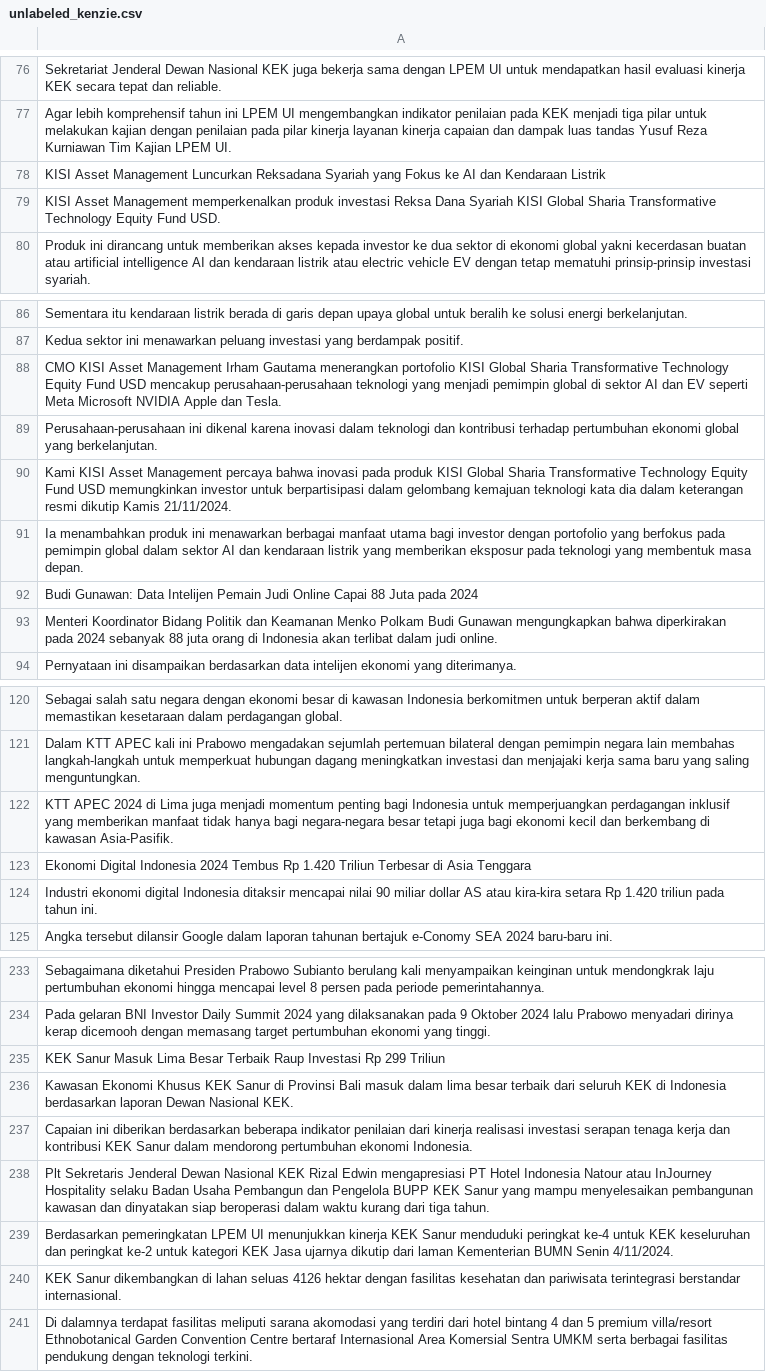
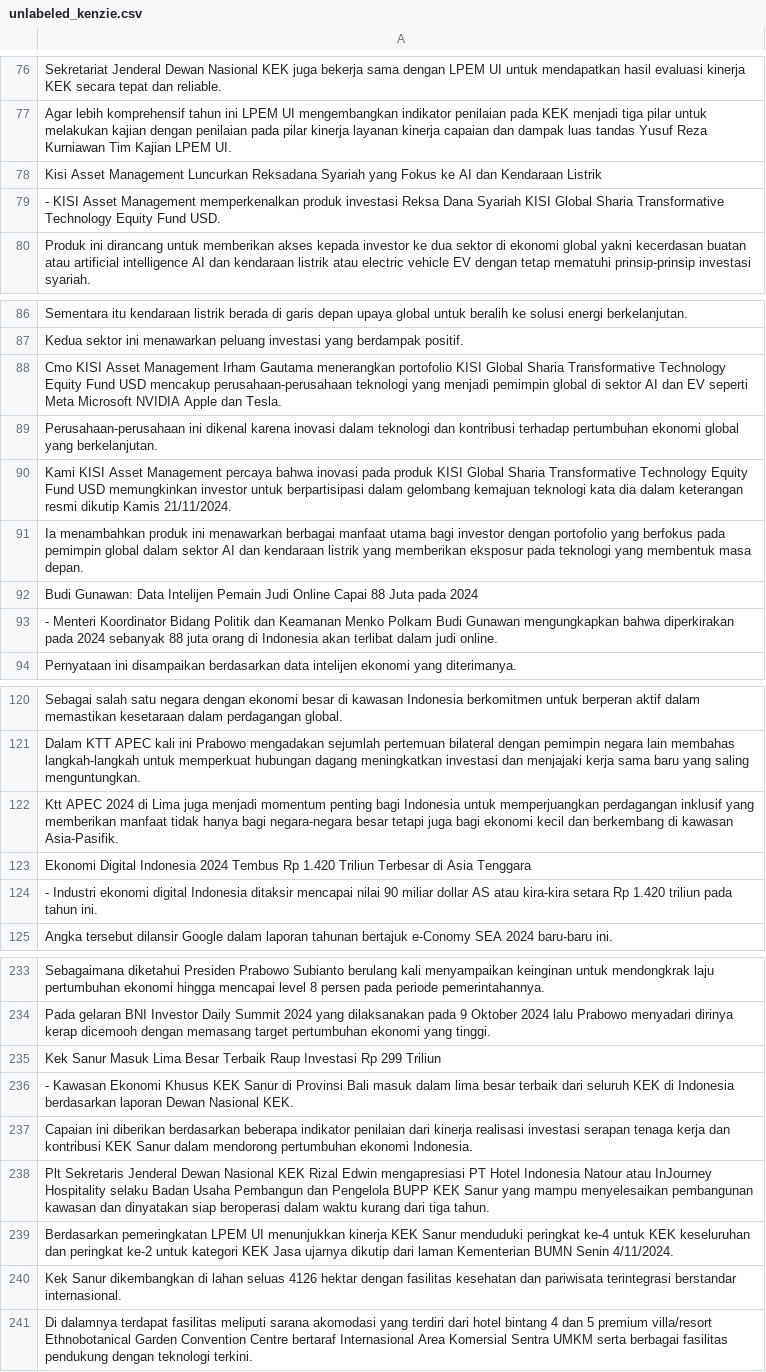
Before and after one commit to dhiiil/FinanceNewsNER, a CSV file: data/clean/splitted/unlabeled_kenzie.csv, drawn as a sheet; only a part is shown, gaps mark what is left out; the diff covers the shown part only.

```diff
--- a/data/clean/splitted/unlabeled_kenzie.csv
+++ b/data/clean/splitted/unlabeled_kenzie.csv
@@ -77,4 +77,4 @@ Sekretariat Jenderal Dewan Nasional KEK juga bekerja sama dengan LPEM UI untuk m
 Agar lebih komprehensif tahun ini LPEM UI mengembangkan indikator penilaian pada KEK menjadi tiga pilar untuk melakukan kajian dengan penilaian pada pilar kinerja layanan kinerja capaian dan dampak luas tandas Yusuf Reza Kurniawan Tim Kajian LPEM UI.
-KISI Asset Management Luncurkan Reksadana Syariah yang Fokus ke AI dan Kendaraan Listrik
-KISI Asset Management memperkenalkan produk investasi Reksa Dana Syariah KISI Global Sharia Transformative Technology Equity Fund USD.
+Kisi Asset Management Luncurkan Reksadana Syariah yang Fokus ke AI dan Kendaraan Listrik
+ - KISI Asset Management memperkenalkan produk investasi Reksa Dana Syariah KISI Global Sharia Transformative Technology Equity Fund USD.
 Produk ini dirancang untuk memberikan akses kepada investor ke dua sektor di ekonomi global yakni kecerdasan buatan atau artificial intelligence AI dan kendaraan listrik atau electric vehicle EV dengan tetap mematuhi prinsip-prinsip investasi syariah.
@@ -87,3 +87,3 @@ Sementara itu kendaraan listrik berada di garis depan upaya global untuk beralih
 Kedua sektor ini menawarkan peluang investasi yang berdampak positif.
-CMO KISI Asset Management Irham Gautama menerangkan portofolio KISI Global Sharia Transformative Technology Equity Fund USD mencakup perusahaan-perusahaan teknologi yang menjadi pemimpin global di sektor AI dan EV seperti Meta Microsoft NVIDIA Apple dan Tesla.
+Cmo KISI Asset Management Irham Gautama menerangkan portofolio KISI Global Sharia Transformative Technology Equity Fund USD mencakup perusahaan-perusahaan teknologi yang menjadi pemimpin global di sektor AI dan EV seperti Meta Microsoft NVIDIA Apple dan Tesla.
 Perusahaan-perusahaan ini dikenal karena inovasi dalam teknologi dan kontribusi terhadap pertumbuhan ekonomi global yang berkelanjutan.
@@ -92,3 +92,3 @@ Ia menambahkan produk ini menawarkan berbagai manfaat utama bagi investor dengan
 Budi Gunawan: Data Intelijen Pemain Judi Online Capai 88 Juta pada 2024
-Menteri Koordinator Bidang Politik dan Keamanan Menko Polkam Budi Gunawan mengungkapkan bahwa diperkirakan pada 2024 sebanyak 88 juta orang di Indonesia akan terlibat dalam judi online.
+ - Menteri Koordinator Bidang Politik dan Keamanan Menko Polkam Budi Gunawan mengungkapkan bahwa diperkirakan pada 2024 sebanyak 88 juta orang di Indonesia akan terlibat dalam judi online.
 Pernyataan ini disampaikan berdasarkan data intelijen ekonomi yang diterimanya.
@@ -121,5 +121,5 @@ Sebagai salah satu negara dengan ekonomi besar di kawasan Indonesia berkomitmen
 Dalam KTT APEC kali ini Prabowo mengadakan sejumlah pertemuan bilateral dengan pemimpin negara lain membahas langkah-langkah untuk memperkuat hubungan dagang meningkatkan investasi dan menjajaki kerja sama baru yang saling menguntungkan.
-KTT APEC 2024 di Lima juga menjadi momentum penting bagi Indonesia untuk memperjuangkan perdagangan inklusif yang memberikan manfaat tidak hanya bagi negara-negara besar tetapi juga bagi ekonomi kecil dan berkembang di kawasan Asia-Pasifik.
+Ktt APEC 2024 di Lima juga menjadi momentum penting bagi Indonesia untuk memperjuangkan perdagangan inklusif yang memberikan manfaat tidak hanya bagi negara-negara besar tetapi juga bagi ekonomi kecil dan berkembang di kawasan Asia-Pasifik.
 Ekonomi Digital Indonesia 2024 Tembus Rp 1.420 Triliun Terbesar di Asia Tenggara
-Industri ekonomi digital Indonesia ditaksir mencapai nilai 90 miliar dollar AS atau kira-kira setara Rp 1.420 triliun pada tahun ini.
+ - Industri ekonomi digital Indonesia ditaksir mencapai nilai 90 miliar dollar AS atau kira-kira setara Rp 1.420 triliun pada tahun ini.
 Angka tersebut dilansir Google dalam laporan tahunan bertajuk e-Conomy SEA 2024 baru-baru ini.
@@ -234,4 +234,4 @@ Sebagaimana diketahui Presiden Prabowo Subianto berulang kali menyampaikan keing
 Pada gelaran BNI Investor Daily Summit 2024 yang dilaksanakan pada 9 Oktober 2024 lalu Prabowo menyadari dirinya kerap dicemooh dengan memasang target pertumbuhan ekonomi yang tinggi.
-KEK Sanur Masuk Lima Besar Terbaik Raup Investasi Rp 299 Triliun
-Kawasan Ekonomi Khusus KEK Sanur di Provinsi Bali masuk dalam lima besar terbaik dari seluruh KEK di Indonesia berdasarkan laporan Dewan Nasional KEK.
+Kek Sanur Masuk Lima Besar Terbaik Raup Investasi Rp 299 Triliun
+ - Kawasan Ekonomi Khusus KEK Sanur di Provinsi Bali masuk dalam lima besar terbaik dari seluruh KEK di Indonesia berdasarkan laporan Dewan Nasional KEK.
 Capaian ini diberikan berdasarkan beberapa indikator penilaian dari kinerja realisasi investasi serapan tenaga kerja dan kontribusi KEK Sanur dalam mendorong pertumbuhan ekonomi Indonesia.
@@ -239,3 +239,3 @@ Plt Sekretaris Jenderal Dewan Nasional KEK Rizal Edwin mengapresiasi PT Hotel In
 Berdasarkan pemeringkatan LPEM UI menunjukkan kinerja KEK Sanur menduduki peringkat ke-4 untuk KEK keseluruhan dan peringkat ke-2 untuk kategori KEK Jasa ujarnya dikutip dari laman Kementerian BUMN Senin 4/11/2024.
-KEK Sanur dikembangkan di lahan seluas 4126 hektar dengan fasilitas kesehatan dan pariwisata terintegrasi berstandar internasional.
+Kek Sanur dikembangkan di lahan seluas 4126 hektar dengan fasilitas kesehatan dan pariwisata terintegrasi berstandar internasional.
 Di dalamnya terdapat fasilitas meliputi sarana akomodasi yang terdiri dari hotel bintang 4 dan 5 premium villa/resort Ethnobotanical Garden Convention Centre bertaraf Internasional Area Komersial Sentra UMKM serta berbagai fasilitas pendukung dengan teknologi terkini.
```
Also changed, not shown: 38 edited cells elsewhere in this file, data/clean/cleaned_news_unlabeled.csv, data/clean/splitted/unlabeled_hafiz.csv, 3 other files.
